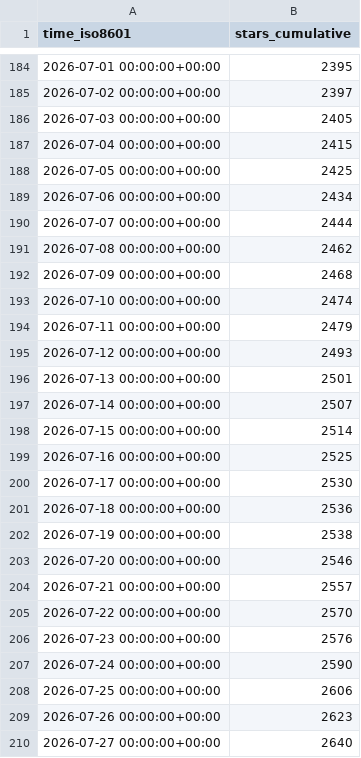
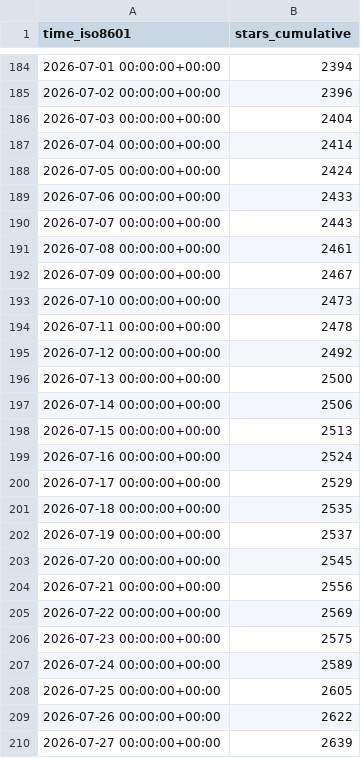
Before and after one commit to M11GJ/bambuddy, a CSV file: maziggy/bambuddy/ghrs-data/stargazers.csv, drawn as a sheet; only a part is shown, gaps mark what is left out; the diff covers the shown part only.

```diff
--- a/maziggy/bambuddy/ghrs-data/stargazers.csv
+++ b/maziggy/bambuddy/ghrs-data/stargazers.csv
@@ -184,27 +184,27 @@ time_iso8601,stars_cumulative
-2026-07-01 00:00:00+00:00,2395
-2026-07-02 00:00:00+00:00,2397
-2026-07-03 00:00:00+00:00,2405
-2026-07-04 00:00:00+00:00,2415
-2026-07-05 00:00:00+00:00,2425
-2026-07-06 00:00:00+00:00,2434
-2026-07-07 00:00:00+00:00,2444
-2026-07-08 00:00:00+00:00,2462
-2026-07-09 00:00:00+00:00,2468
-2026-07-10 00:00:00+00:00,2474
-2026-07-11 00:00:00+00:00,2479
-2026-07-12 00:00:00+00:00,2493
-2026-07-13 00:00:00+00:00,2501
-2026-07-14 00:00:00+00:00,2507
-2026-07-15 00:00:00+00:00,2514
-2026-07-16 00:00:00+00:00,2525
-2026-07-17 00:00:00+00:00,2530
-2026-07-18 00:00:00+00:00,2536
-2026-07-19 00:00:00+00:00,2538
-2026-07-20 00:00:00+00:00,2546
-2026-07-21 00:00:00+00:00,2557
-2026-07-22 00:00:00+00:00,2570
-2026-07-23 00:00:00+00:00,2576
-2026-07-24 00:00:00+00:00,2590
-2026-07-25 00:00:00+00:00,2606
-2026-07-26 00:00:00+00:00,2623
-2026-07-27 00:00:00+00:00,2640
+2026-07-01 00:00:00+00:00,2394
+2026-07-02 00:00:00+00:00,2396
+2026-07-03 00:00:00+00:00,2404
+2026-07-04 00:00:00+00:00,2414
+2026-07-05 00:00:00+00:00,2424
+2026-07-06 00:00:00+00:00,2433
+2026-07-07 00:00:00+00:00,2443
+2026-07-08 00:00:00+00:00,2461
+2026-07-09 00:00:00+00:00,2467
+2026-07-10 00:00:00+00:00,2473
+2026-07-11 00:00:00+00:00,2478
+2026-07-12 00:00:00+00:00,2492
+2026-07-13 00:00:00+00:00,2500
+2026-07-14 00:00:00+00:00,2506
+2026-07-15 00:00:00+00:00,2513
+2026-07-16 00:00:00+00:00,2524
+2026-07-17 00:00:00+00:00,2529
+2026-07-18 00:00:00+00:00,2535
+2026-07-19 00:00:00+00:00,2537
+2026-07-20 00:00:00+00:00,2545
+2026-07-21 00:00:00+00:00,2556
+2026-07-22 00:00:00+00:00,2569
+2026-07-23 00:00:00+00:00,2575
+2026-07-24 00:00:00+00:00,2589
+2026-07-25 00:00:00+00:00,2605
+2026-07-26 00:00:00+00:00,2622
+2026-07-27 00:00:00+00:00,2639
```
Also changed, not shown: 2 added rows and 101 edited cells elsewhere in this file, maziggy/bambuddy/ghrs-data/forks.csv.
